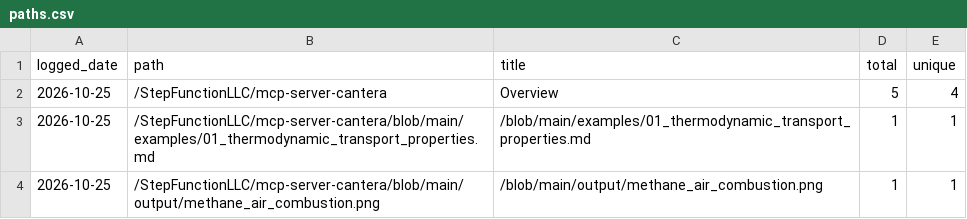
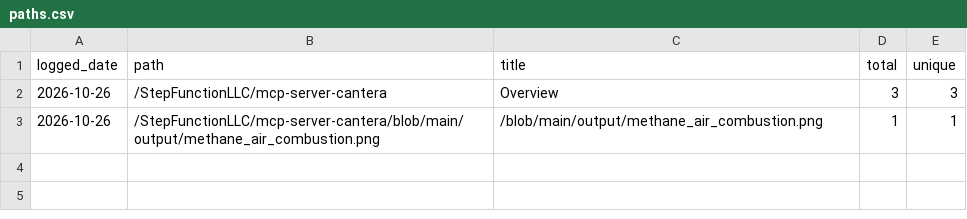
Before and after one commit to StepFunctionLLC/mcp-server-cantera, a CSV file: traffic-logger/data/paths.csv, drawn as a sheet.

```diff
--- a/traffic-logger/data/paths.csv
+++ b/traffic-logger/data/paths.csv
@@ -1,4 +1,3 @@
 logged_date,path,title,total,unique
-2026-10-25,/StepFunctionLLC/mcp-server-cantera,Overview,5,4
-2026-10-25,/StepFunctionLLC/mcp-server-cantera/blob/main/examples/01_thermodynamic_transport_properties.md,/blob/main/examples/01_thermodynamic_transport_properties.md,1,1
-2026-10-25,/StepFunctionLLC/mcp-server-cantera/blob/main/output/methane_air_combustion.png,/blob/main/output/methane_air_combustion.png,1,1
+2026-10-26,/StepFunctionLLC/mcp-server-cantera,Overview,3,3
+2026-10-26,/StepFunctionLLC/mcp-server-cantera/blob/main/output/methane_air_combustion.png,/blob/main/output/methane_air_combustion.png,1,1
```
Also changed, not shown: traffic-logger/data/clones.csv, traffic-logger/data/views.csv, 1 other file.
